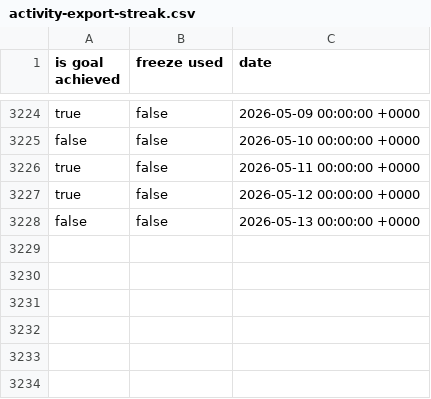
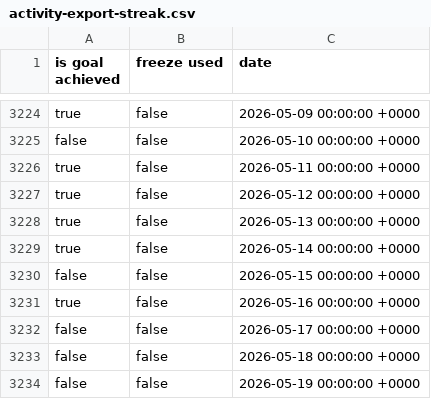
Before and after one commit to xorsx/steps-dashboard, a CSV file: public/activity-export-streak.csv, drawn as a sheet; only a part is shown, gaps mark what is left out.

```diff
--- a/public/activity-export-streak.csv
+++ b/public/activity-export-streak.csv
@@ -3227,2 +3227,8 @@ true;false;2026-05-11 00:00:00 +0000
 true;false;2026-05-12 00:00:00 +0000
-false;false;2026-05-13 00:00:00 +0000
+true;false;2026-05-13 00:00:00 +0000
+true;false;2026-05-14 00:00:00 +0000
+false;false;2026-05-15 00:00:00 +0000
+true;false;2026-05-16 00:00:00 +0000
+false;false;2026-05-17 00:00:00 +0000
+false;false;2026-05-18 00:00:00 +0000
+false;false;2026-05-19 00:00:00 +0000
```
Also changed, not shown: public/activity-export-daily.csv, public/activity-export-monthly.csv, 12 other files.
